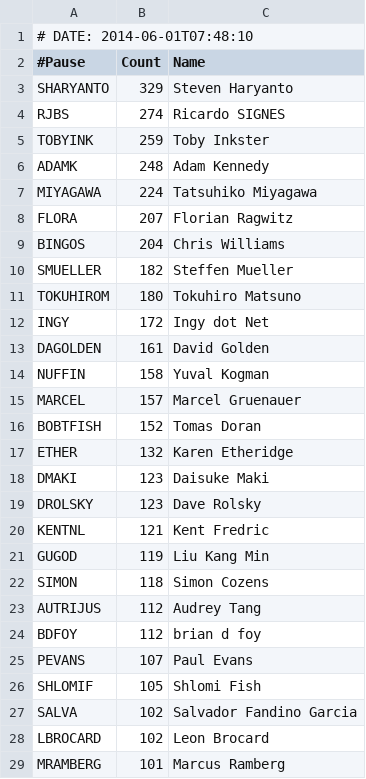
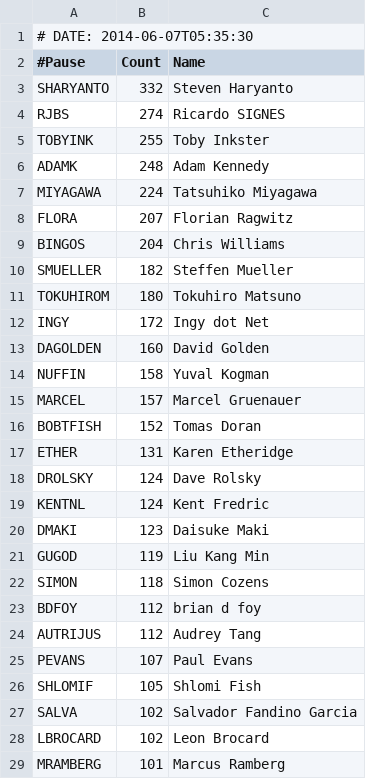
Before and after one commit to barbie/acme-cpanauthors-cpan-onehundred, a CSV file: examples/data/cpan100.csv, drawn as a sheet; only a part is shown.

```diff
--- a/examples/data/cpan100.csv
+++ b/examples/data/cpan100.csv
@@ -1,6 +1,6 @@
-# DATE: 2014-06-01T07:48:10
+# DATE: 2014-06-07T05:35:30
 #Pause,Count,Name
-SHARYANTO,329,Steven Haryanto
+SHARYANTO,332,Steven Haryanto
 RJBS,274,Ricardo SIGNES
-TOBYINK,259,Toby Inkster
+TOBYINK,255,Toby Inkster
 ADAMK,248,Adam Kennedy
@@ -12,3 +12,3 @@ TOKUHIROM,180,Tokuhiro Matsuno
 INGY,172,Ingy dot Net
-DAGOLDEN,161,David Golden
+DAGOLDEN,160,David Golden
 NUFFIN,158,Yuval Kogman
@@ -16,10 +16,10 @@ MARCEL,157,Marcel Gruenauer
 BOBTFISH,152,Tomas Doran
-ETHER,132,Karen Etheridge
+ETHER,131,Karen Etheridge
+DROLSKY,124,Dave Rolsky
+KENTNL,124,Kent Fredric
 DMAKI,123,Daisuke Maki
-DROLSKY,123,Dave Rolsky
-KENTNL,121,Kent Fredric
 GUGOD,119,Liu Kang Min
 SIMON,118,Simon Cozens
+BDFOY,112,brian d foy
 AUTRIJUS,112,Audrey Tang
-BDFOY,112,brian d foy
 PEVANS,107,Paul Evans
```
Also changed, not shown: 5 other files.
